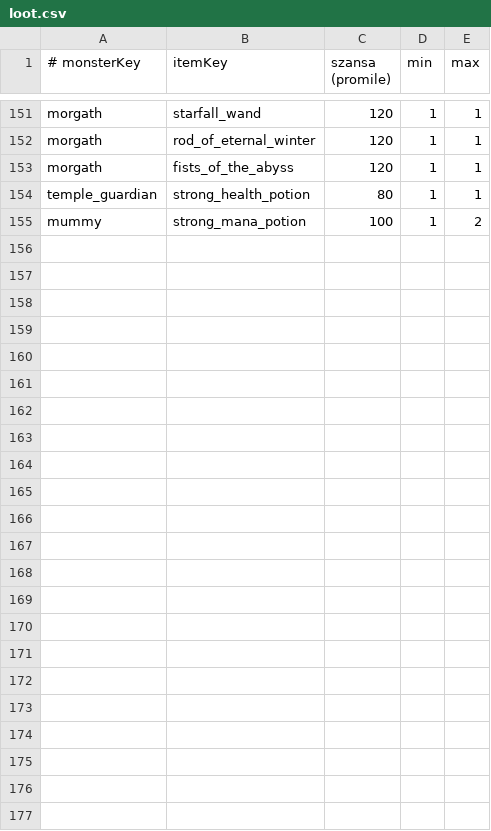
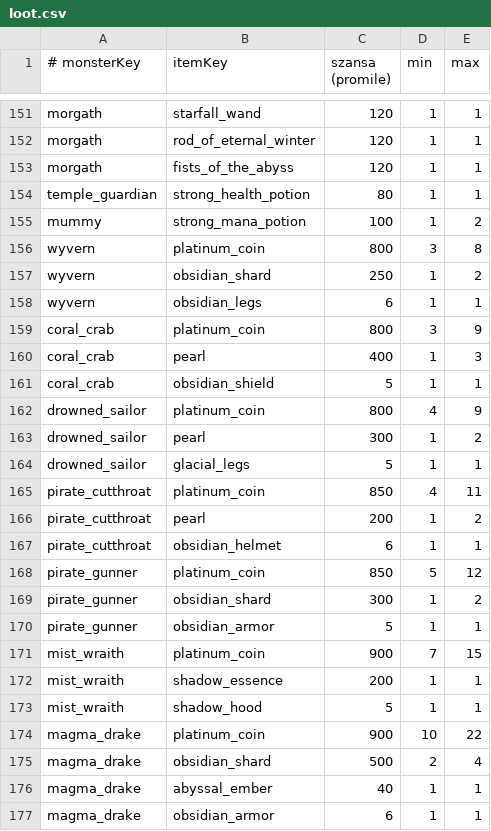
Before and after one commit to fawizja/Pixel, a CSV file: shared/src/main/resources/data/loot.csv, drawn as a sheet; only a part is shown, gaps mark what is left out.

```diff
--- a/shared/src/main/resources/data/loot.csv
+++ b/shared/src/main/resources/data/loot.csv
@@ -155 +155,23 @@ temple_guardian;strong_health_potion;80;1;1
 mummy;strong_mana_potion;100;1;2
+wyvern;platinum_coin;800;3;8
+wyvern;obsidian_shard;250;1;2
+wyvern;obsidian_legs;6;1;1
+coral_crab;platinum_coin;800;3;9
+coral_crab;pearl;400;1;3
+coral_crab;obsidian_shield;5;1;1
+drowned_sailor;platinum_coin;800;4;9
+drowned_sailor;pearl;300;1;2
+drowned_sailor;glacial_legs;5;1;1
+pirate_cutthroat;platinum_coin;850;4;11
+pirate_cutthroat;pearl;200;1;2
+pirate_cutthroat;obsidian_helmet;6;1;1
+pirate_gunner;platinum_coin;850;5;12
+pirate_gunner;obsidian_shard;300;1;2
+pirate_gunner;obsidian_armor;5;1;1
+mist_wraith;platinum_coin;900;7;15
+mist_wraith;shadow_essence;200;1;1
+mist_wraith;shadow_hood;5;1;1
+magma_drake;platinum_coin;900;10;22
+magma_drake;obsidian_shard;500;2;4
+magma_drake;abyssal_ember;40;1;1
+magma_drake;obsidian_armor;6;1;1
```
Also changed, not shown: shared/src/main/resources/data/monsters.csv, shared/src/main/resources/maps/world/spawns.csv, 28 other files.
